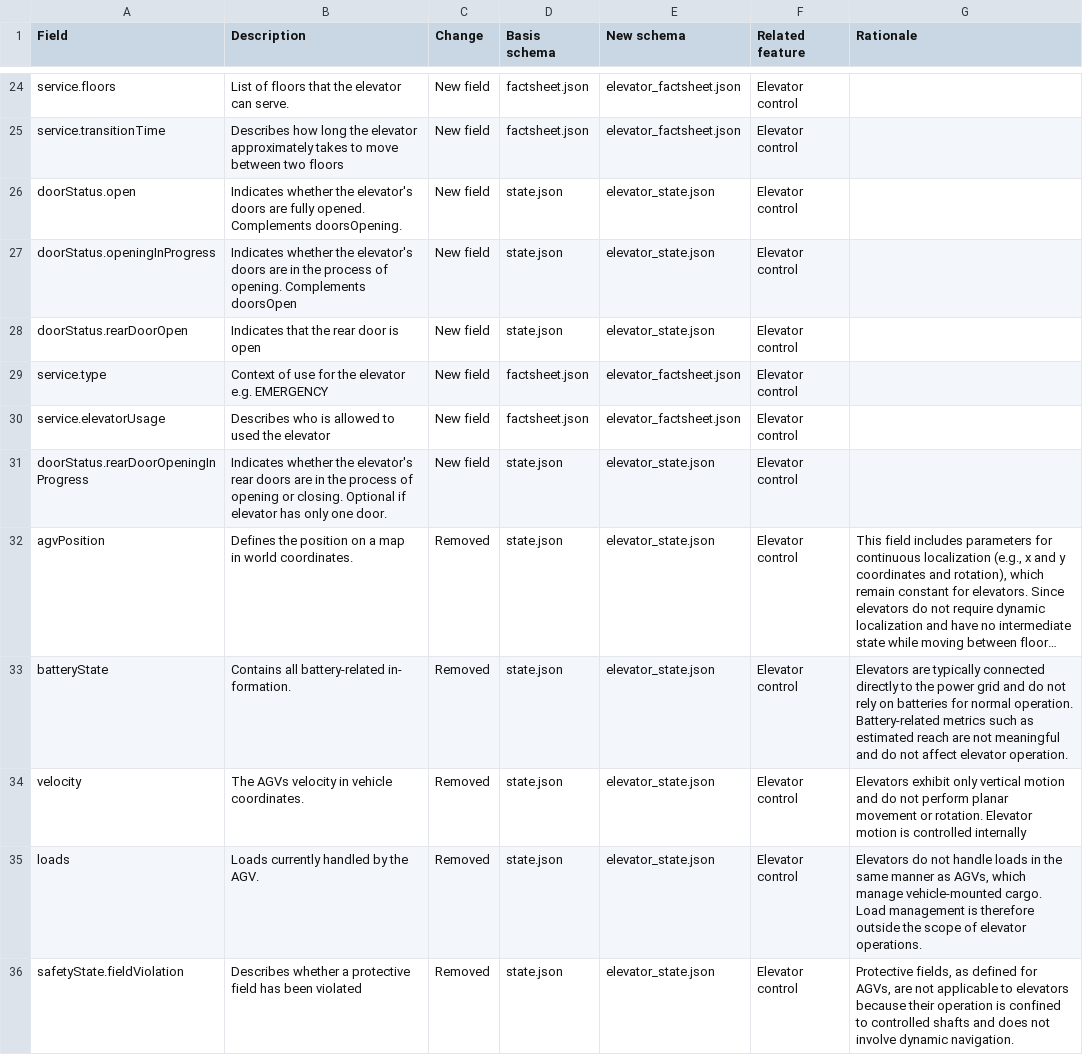
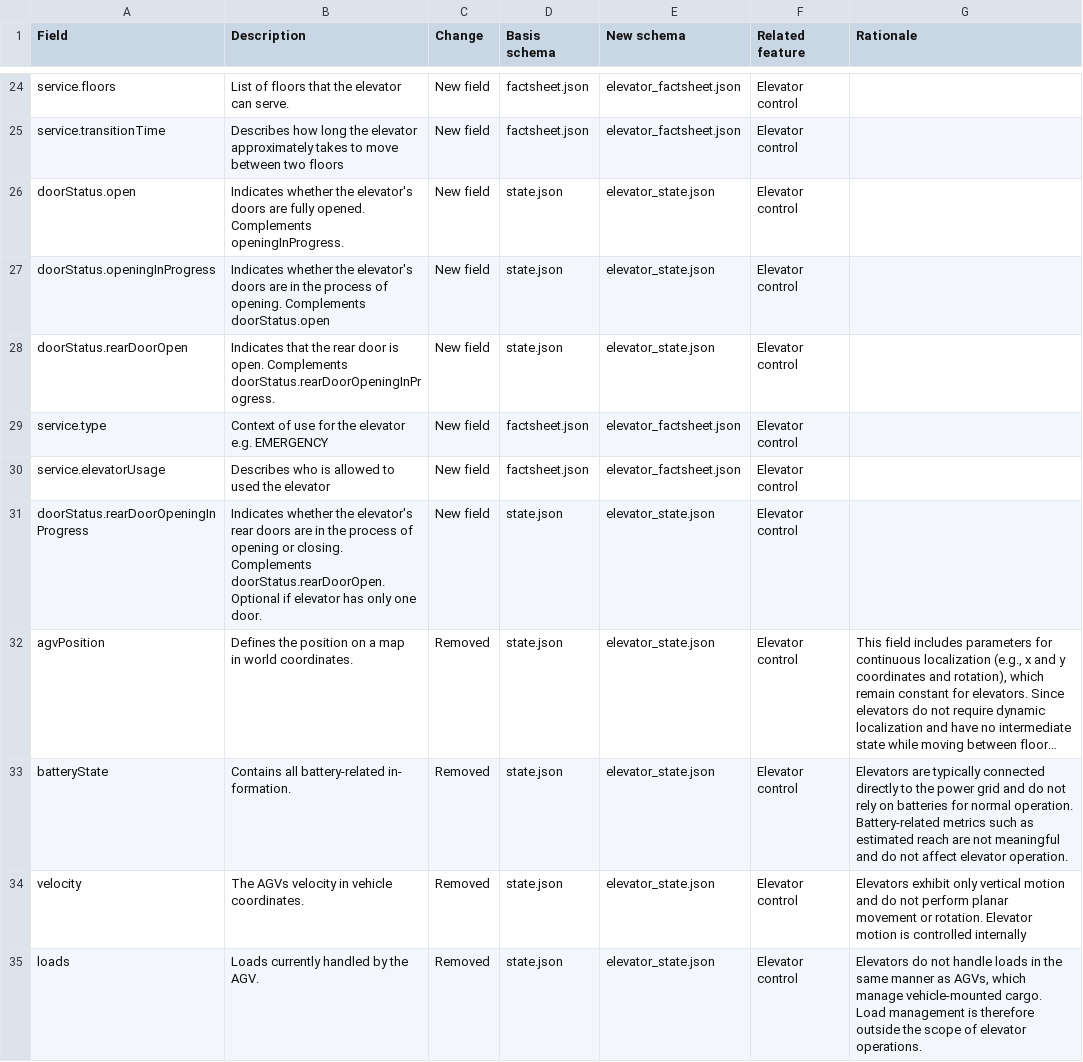
Before and after one commit to Mixed-Fleet-WP2/VDA5050-extensions, a CSV file: proposed_schema_changes.csv, drawn as a sheet; only a part is shown, gaps mark what is left out; the shorter side is filled out with more unchanged rows; long unchanged cells end in …; the diff names each change by its address in the sheet, - before the commit and + after, or states it on an @@ line.

Commit message:
Fix inconsistent description for rearDoorOpening and rearDoorOpen

```diff
--- a/proposed_schema_changes.csv
+++ b/proposed_schema_changes.csv
-B26 (Description): …opened. Complements doorsOpening.
+B26 (Description): …opened. Complements openingInProgress.
-B27 (Description): …opening. Complements doorsOpen
+B27 (Description): …opening. Complements doorStatus.open
-B28 (Description): …door is open
+B28 (Description): …door is open. Complements doorStatus.rearDoorOpeningInProgress.
-B31 (Description): …or closing. Optional if…
+B31 (Description): …or closing. Complements doorStatus.rearDoorOpen. Optional if…
```
